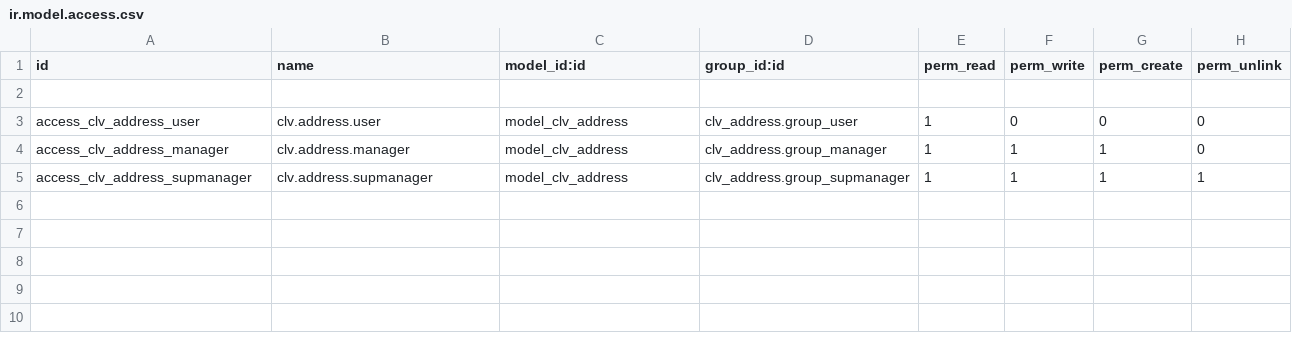
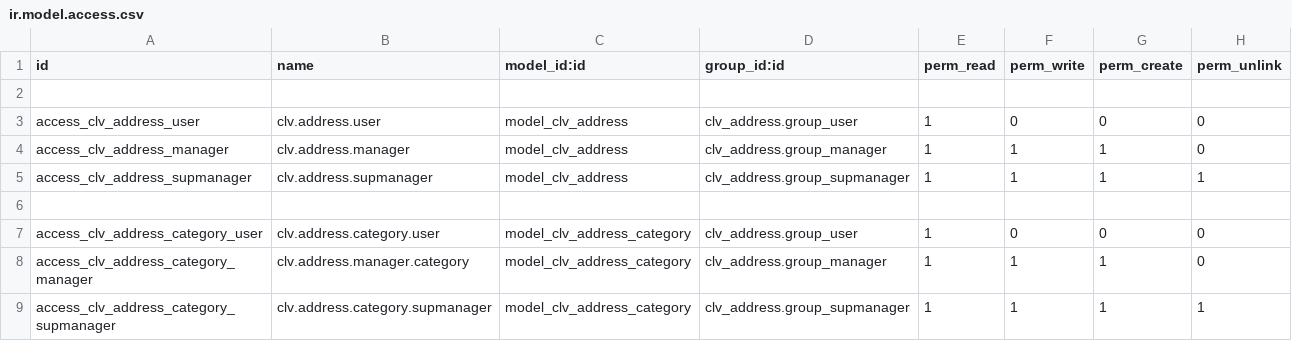
Before and after one commit to CLVsol/clvsol_odoo_addons, a CSV file: clv_address/security/ir.model.access.csv, drawn as a sheet.

Commit message:
[IMP] clv_address (added address category)

```diff
--- a/clv_address/security/ir.model.access.csv
+++ b/clv_address/security/ir.model.access.csv
@@ -5 +5,5 @@ access_clv_address_manager,clv.address.manager,model_clv_address,clv_address.gro
 access_clv_address_supmanager,clv.address.supmanager,model_clv_address,clv_address.group_supmanager,1,1,1,1
+
+access_clv_address_category_user,clv.address.category.user,model_clv_address_category,clv_address.group_user,1,0,0,0
+access_clv_address_category_manager,clv.address.manager.category,model_clv_address_category,clv_address.group_manager,1,1,1,0
+access_clv_address_category_supmanager,clv.address.category.supmanager,model_clv_address_category,clv_address.group_supmanager,1,1,1,1
```
Also changed, not shown: 5 other files.
